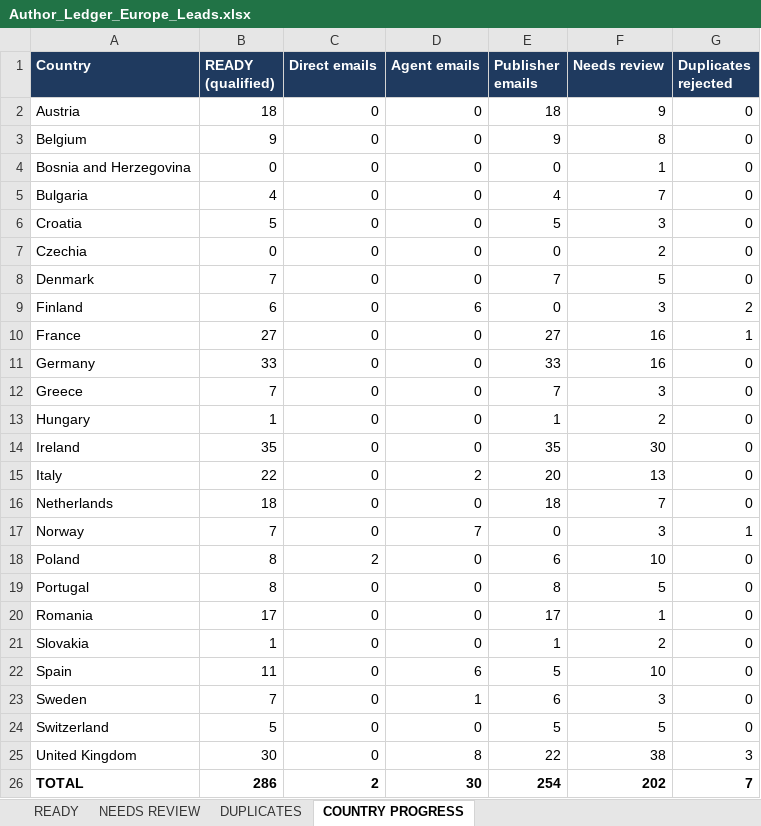
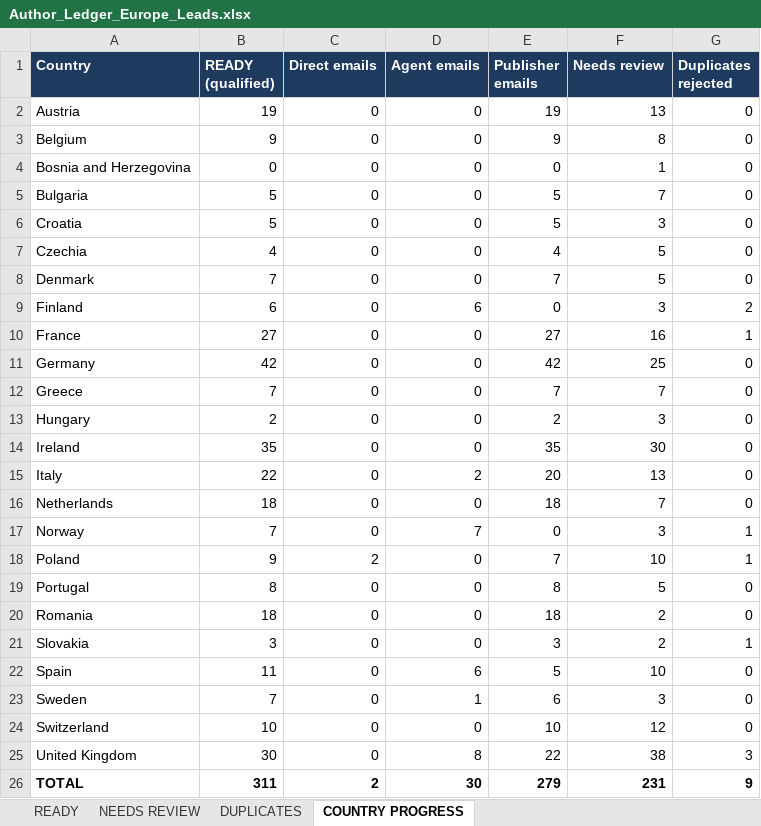
Before and after one commit to oseniibrahim845-hue/rappido, an Excel workbook: author-ledger/europe/Author_Ledger_Europe_Leads.xlsx, sheet COUNTRY PROGRESS, drawn as a sheet; values as stored, in another font and other column widths than the file's, no borders; the diff names each change by its address in the sheet, - before the commit and + after, or states it on an @@ line.

```diff
--- a/author-ledger/europe/Author_Ledger_Europe_Leads.xlsx (sheet COUNTRY PROGRESS)
+++ b/author-ledger/europe/Author_Ledger_Europe_Leads.xlsx (sheet COUNTRY PROGRESS)
-B2 (READY (qualified)): 18
+B2 (READY (qualified)): 19
-E2 (Publisher emails): 18
+E2 (Publisher emails): 19
-F2 (Needs review): 9
+F2 (Needs review): 13
-B5 (READY (qualified)): 4
+B5 (READY (qualified)): 5
-E5 (Publisher emails): 4
+E5 (Publisher emails): 5
-B7 (READY (qualified)): 0
+B7 (READY (qualified)): 4
-E7 (Publisher emails): 0
+E7 (Publisher emails): 4
-F7 (Needs review): 2
+F7 (Needs review): 5
-B11 (READY (qualified)): 33
+B11 (READY (qualified)): 42
-E11 (Publisher emails): 33
+E11 (Publisher emails): 42
-F11 (Needs review): 16
+F11 (Needs review): 25
-F12 (Needs review): 3
+F12 (Needs review): 7
-B13 (READY (qualified)): 1
+B13 (READY (qualified)): 2
-E13 (Publisher emails): 1
+E13 (Publisher emails): 2
-F13 (Needs review): 2
+F13 (Needs review): 3
-B18 (READY (qualified)): 8
+B18 (READY (qualified)): 9
-E18 (Publisher emails): 6
+E18 (Publisher emails): 7
-G18 (Duplicates rejected): 0
+G18 (Duplicates rejected): 1
-B20 (READY (qualified)): 17
+B20 (READY (qualified)): 18
-E20 (Publisher emails): 17
+E20 (Publisher emails): 18
-F20 (Needs review): 1
+F20 (Needs review): 2
-B21 (READY (qualified)): 1
+B21 (READY (qualified)): 3
-E21 (Publisher emails): 1
+E21 (Publisher emails): 3
-G21 (Duplicates rejected): 0
+G21 (Duplicates rejected): 1
-B24 (READY (qualified)): 5
+B24 (READY (qualified)): 10
-E24 (Publisher emails): 5
+E24 (Publisher emails): 10
-F24 (Needs review): 5
+F24 (Needs review): 12
-B26 (READY (qualified)): 286
+B26 (READY (qualified)): 311
-E26 (Publisher emails): 254
+E26 (Publisher emails): 279
-F26 (Needs review): 202
+F26 (Needs review): 231
-G26 (Duplicates rejected): 7
+G26 (Duplicates rejected): 9
```
Also changed, not shown: sheet NEEDS REVIEW, sheet READY, sheet DUPLICATES, 2 other files.
